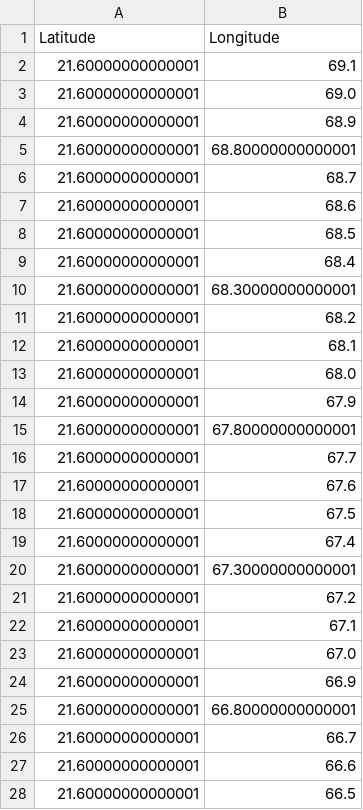
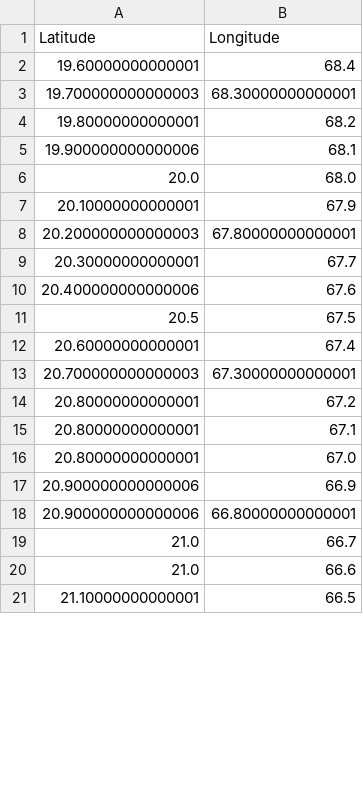
Before and after one commit to gaurang1267/SamudraPath, a CSV file: backend/path_safe.csv, drawn as a sheet; only a part is shown; the diff covers the shown part only.

```diff
--- a/backend/path_safe.csv
+++ b/backend/path_safe.csv
@@ -1,28 +1,21 @@
 Latitude,Longitude
-21.60000000000001,69.1
-21.60000000000001,69.0
-21.60000000000001,68.9
-21.60000000000001,68.80000000000001
-21.60000000000001,68.7
-21.60000000000001,68.6
-21.60000000000001,68.5
-21.60000000000001,68.4
-21.60000000000001,68.30000000000001
-21.60000000000001,68.2
-21.60000000000001,68.1
-21.60000000000001,68.0
-21.60000000000001,67.9
-21.60000000000001,67.80000000000001
-21.60000000000001,67.7
-21.60000000000001,67.6
-21.60000000000001,67.5
-21.60000000000001,67.4
-21.60000000000001,67.30000000000001
-21.60000000000001,67.2
-21.60000000000001,67.1
-21.60000000000001,67.0
-21.60000000000001,66.9
-21.60000000000001,66.80000000000001
-21.60000000000001,66.7
-21.60000000000001,66.6
-21.60000000000001,66.5
+19.60000000000001,68.4
+19.700000000000003,68.30000000000001
+19.80000000000001,68.2
+19.900000000000006,68.1
+20.0,68.0
+20.10000000000001,67.9
+20.200000000000003,67.80000000000001
+20.30000000000001,67.7
+20.400000000000006,67.6
+20.5,67.5
+20.60000000000001,67.4
+20.700000000000003,67.30000000000001
+20.80000000000001,67.2
+20.80000000000001,67.1
+20.80000000000001,67.0
+20.900000000000006,66.9
+20.900000000000006,66.80000000000001
+21.0,66.7
+21.0,66.6
+21.10000000000001,66.5
```
Also changed, not shown: 4 removed rows and 49 edited cells elsewhere in this file, backend/path_fuel.csv, backend/path_safe_smoothed.csv, 22 other files.
